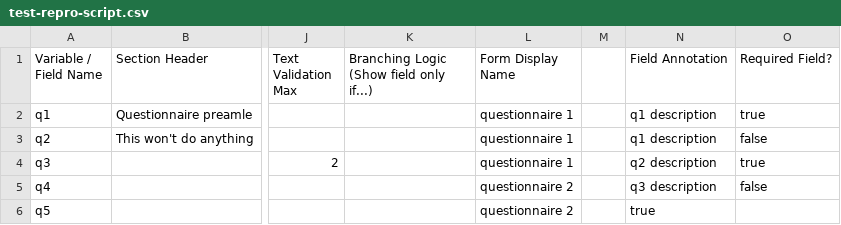
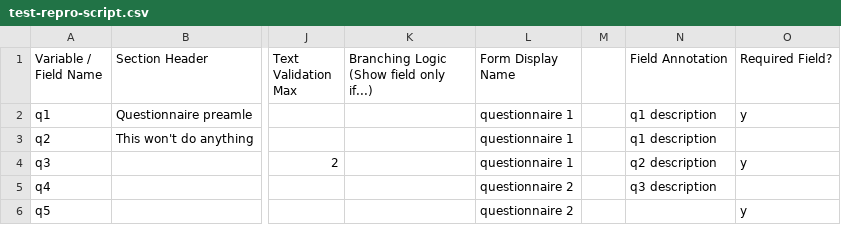
Before and after one commit to ChildMindInstitute/reproschema-builder, a CSV file: input/test-repro-script.csv, drawn as a sheet; only a part is shown, gaps mark what is left out; the diff names each change by its address in the sheet, - before the commit and + after, or states it on an @@ line.

```diff
--- a/input/test-repro-script.csv
+++ b/input/test-repro-script.csv
-O2 (Required Field?): true
+O2 (Required Field?): y
-O3 (Required Field?): false
+O3 (Required Field?): (empty)
-O4 (Required Field?): true
+O4 (Required Field?): y
-O5 (Required Field?): false
+O5 (Required Field?): (empty)
-N6 (Field Annotation): true
+N6 (Field Annotation): (empty)
-O6 (Required Field?): (empty)
+O6 (Required Field?): y
```
Also changed, not shown: 7 other files.
